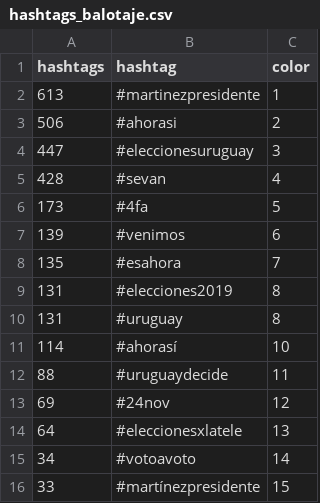
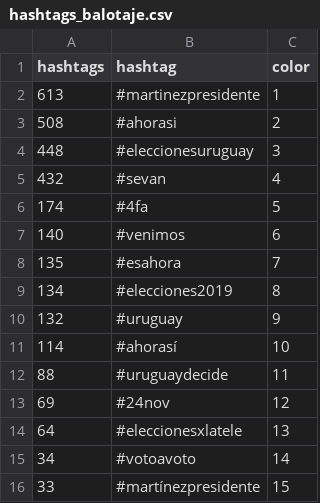
Before and after one commit to verdierdiego/analisis-sentimientos, a CSV file: balotaje/Actualizacion_Graficos/hashtags_balotaje.csv, drawn as a sheet.

```diff
--- a/balotaje/Actualizacion_Graficos/hashtags_balotaje.csv
+++ b/balotaje/Actualizacion_Graficos/hashtags_balotaje.csv
@@ -2,10 +2,10 @@ hashtags,hashtag,color
 613,#martinezpresidente,1
-506,#ahorasi,2
-447,#eleccionesuruguay,3
-428,#sevan,4
-173,#4fa,5
-139,#venimos,6
+508,#ahorasi,2
+448,#eleccionesuruguay,3
+432,#sevan,4
+174,#4fa,5
+140,#venimos,6
 135,#esahora,7
-131,#elecciones2019,8
-131,#uruguay,8
+134,#elecciones2019,8
+132,#uruguay,9
 114,#ahorasí,10
```
Also changed, not shown: balotaje/Actualizacion_Graficos/PRUEBA1.CSV, balotaje/Actualizacion_Graficos/hora_balotaje.csv, 8 other files.
